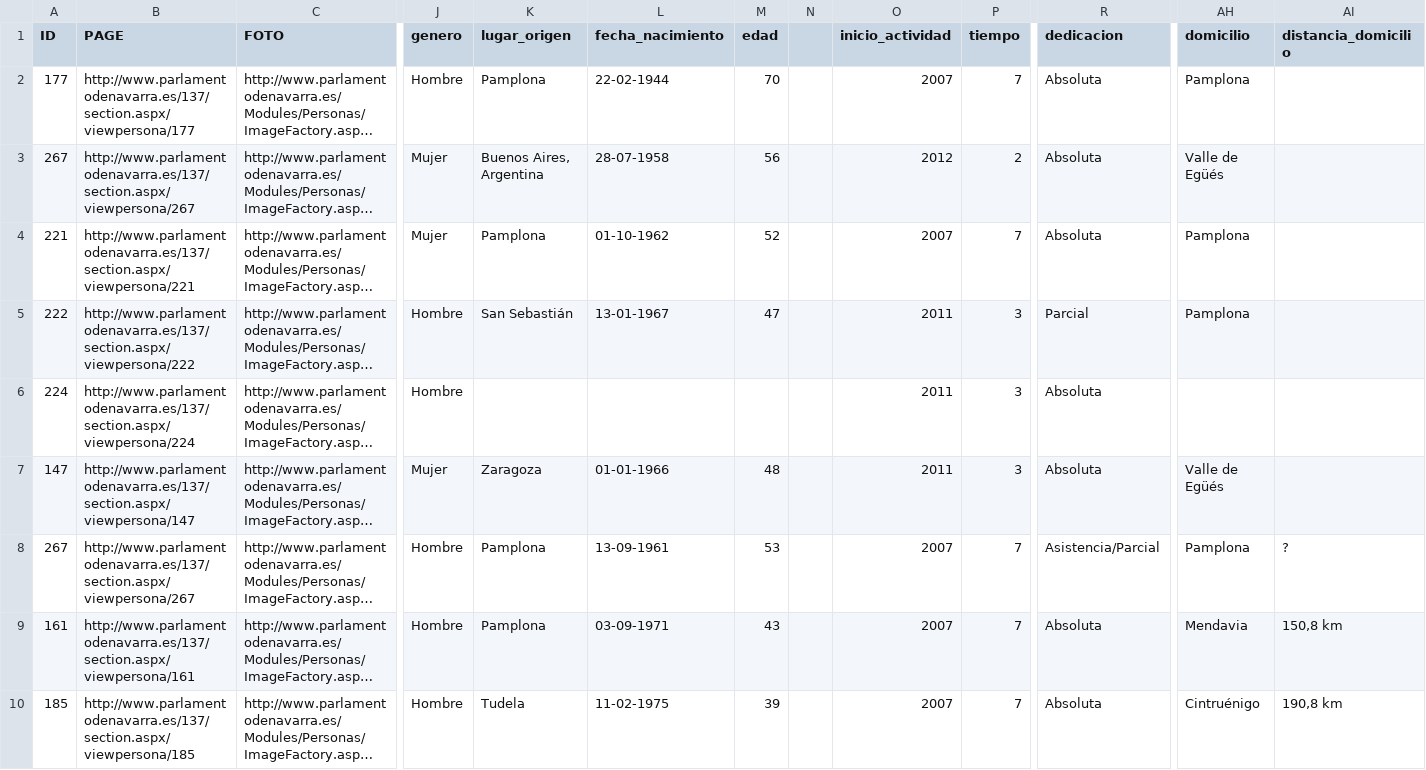
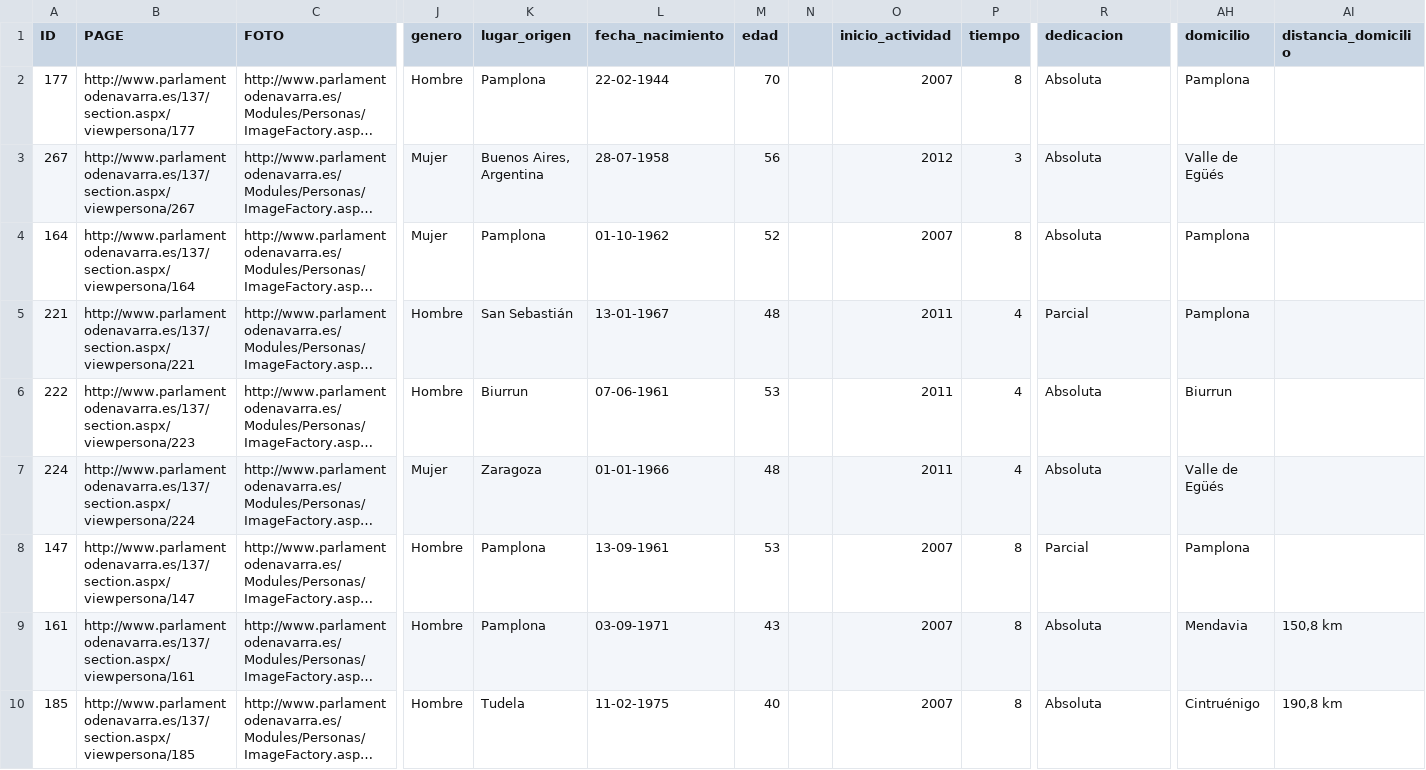
Before and after one commit to DNLab/parlamento-visual, a CSV file: public/csv/parlamento_de_navarra_extendido.csv, drawn as a sheet; only a part is shown, gaps mark what is left out; long unchanged cells end in …; the diff covers the shown part only; the diff names each change by its address in the sheet, - before the commit and + after, or states it on an @@ line.

```diff
--- a/public/csv/parlamento_de_navarra_extendido.csv
+++ b/public/csv/parlamento_de_navarra_extendido.csv
-P2 (tiempo): 7
+P2 (tiempo): 8
-P3 (tiempo): 2
+P3 (tiempo): 3
-A4 (ID): 221
+A4 (ID): 164
-B4 (PAGE): http://www.parlamentodenavarra.es/137/section.aspx/viewpersona/221
+B4 (PAGE): http://www.parlamentodenavarra.es/137/section.aspx/viewpersona/164
-P4 (tiempo): 7
+P4 (tiempo): 8
-A5 (ID): 222
+A5 (ID): 221
-B5 (PAGE): http://www.parlamentodenavarra.es/137/section.aspx/viewpersona/222
+B5 (PAGE): http://www.parlamentodenavarra.es/137/section.aspx/viewpersona/221
-M5 (edad): 47
+M5 (edad): 48
-P5:P7 (tiempo): 3
+P5:P7 (tiempo): 4
-A6 (ID): 224
+A6 (ID): 222
-B6 (PAGE): http://www.parlamentodenavarra.es/137/section.aspx/viewpersona/224
+B6 (PAGE): http://www.parlamentodenavarra.es/137/section.aspx/viewpersona/223
-K6 (lugar_origen): (empty)
+K6 (lugar_origen): Biurrun
-L6 (fecha_nacimiento): (empty)
+L6 (fecha_nacimiento): 07-06-1961
-M6 (edad): (empty)
+M6 (edad): 53
-AH6 (domicilio): (empty)
+AH6 (domicilio): Biurrun
-A7 (ID): 147
+A7 (ID): 224
-B7 (PAGE): http://www.parlamentodenavarra.es/137/section.aspx/viewpersona/147
+B7 (PAGE): http://www.parlamentodenavarra.es/137/section.aspx/viewpersona/224
-A8 (ID): 267
+A8 (ID): 147
-B8 (PAGE): http://www.parlamentodenavarra.es/137/section.aspx/viewpersona/267
+B8 (PAGE): http://www.parlamentodenavarra.es/137/section.aspx/viewpersona/147
-P8:P10 (tiempo): 7
+P8:P10 (tiempo): 8
-R8 (dedicacion): Asistencia/Parcial
+R8 (dedicacion): Parcial
-AI8 (distancia_domicilio): ?
+AI8 (distancia_domicilio): (empty)
-M10 (edad): 39
+M10 (edad): 40
```
Also changed, not shown: 1 added row and 66 edited cells elsewhere in this file, 2 other files.
